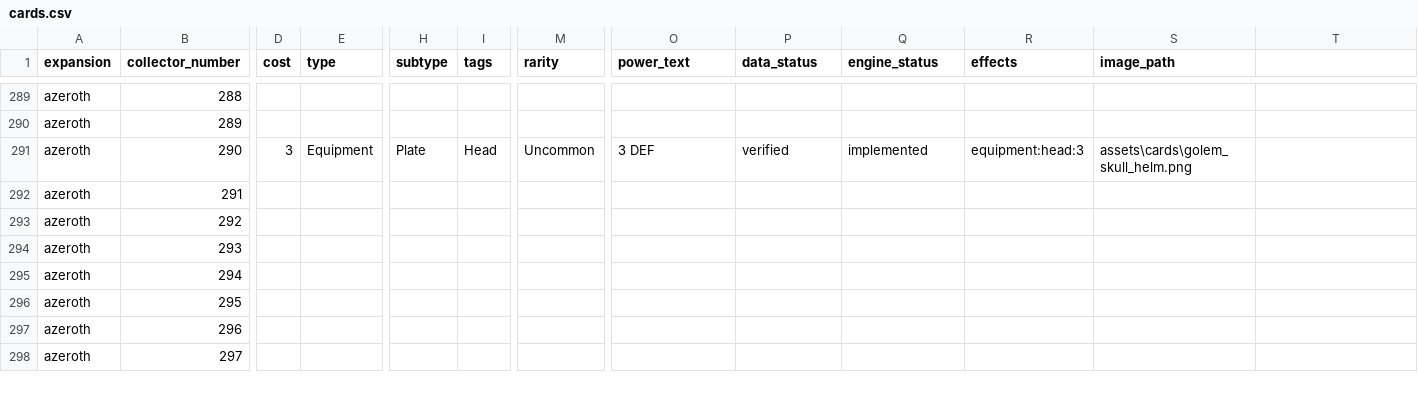
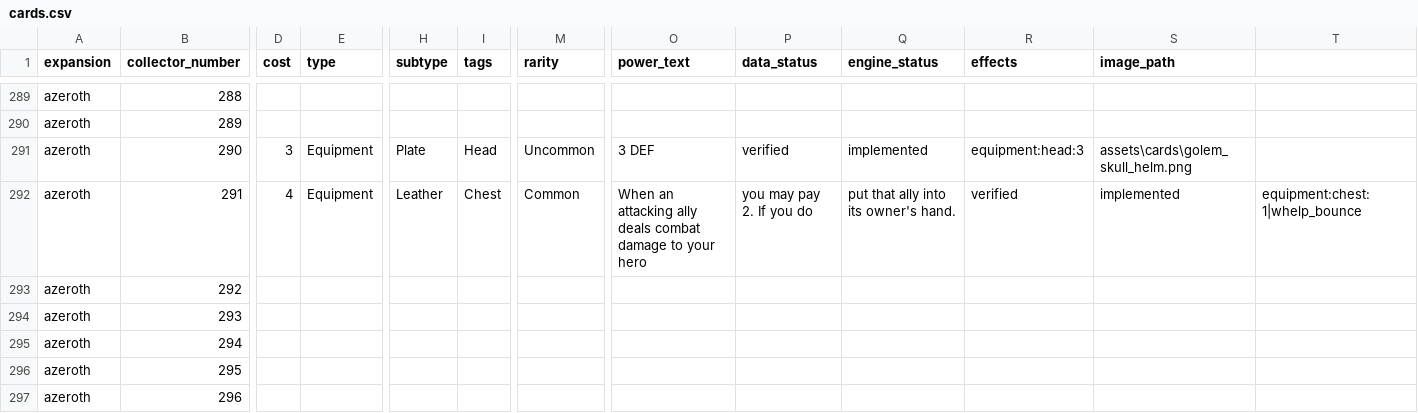
Before and after one commit to remariano138/wowtcg-godot, a CSV file: data/cards.csv, drawn as a sheet; only a part is shown, gaps mark what is left out; the shorter side is filled out with more unchanged rows; the diff covers the shown part only; the diff names each change by its address in the sheet, - before the commit and + after, or states it on an @@ line.

Commit message:
Green Whelp Armor

```diff
--- a/data/cards.csv
+++ b/data/cards.csv
-D292 (cost): (empty)
+D292 (cost): 4
-E292 (type): (empty)
+E292 (type): Equipment
-H292 (subtype): (empty)
+H292 (subtype): Leather
-I292 (tags): (empty)
+I292 (tags): Chest
-M292 (rarity): (empty)
+M292 (rarity): Common
-O292 (power_text): (empty)
+O292 (power_text): When an attacking ally deals combat damage to your hero
-P292 (data_status): (empty)
+P292 (data_status): you may pay 2. If you do
-Q292 (engine_status): (empty)
+Q292 (engine_status): put that ally into its owner's hand.
-R292 (effects): (empty)
+R292 (effects): verified
-S292 (image_path): (empty)
+S292 (image_path): implemented
-T292: (empty)
+T292: equipment:chest:1|whelp_bounce
```
Also changed, not shown: 1 edited cell elsewhere in this file, 9 other files.
